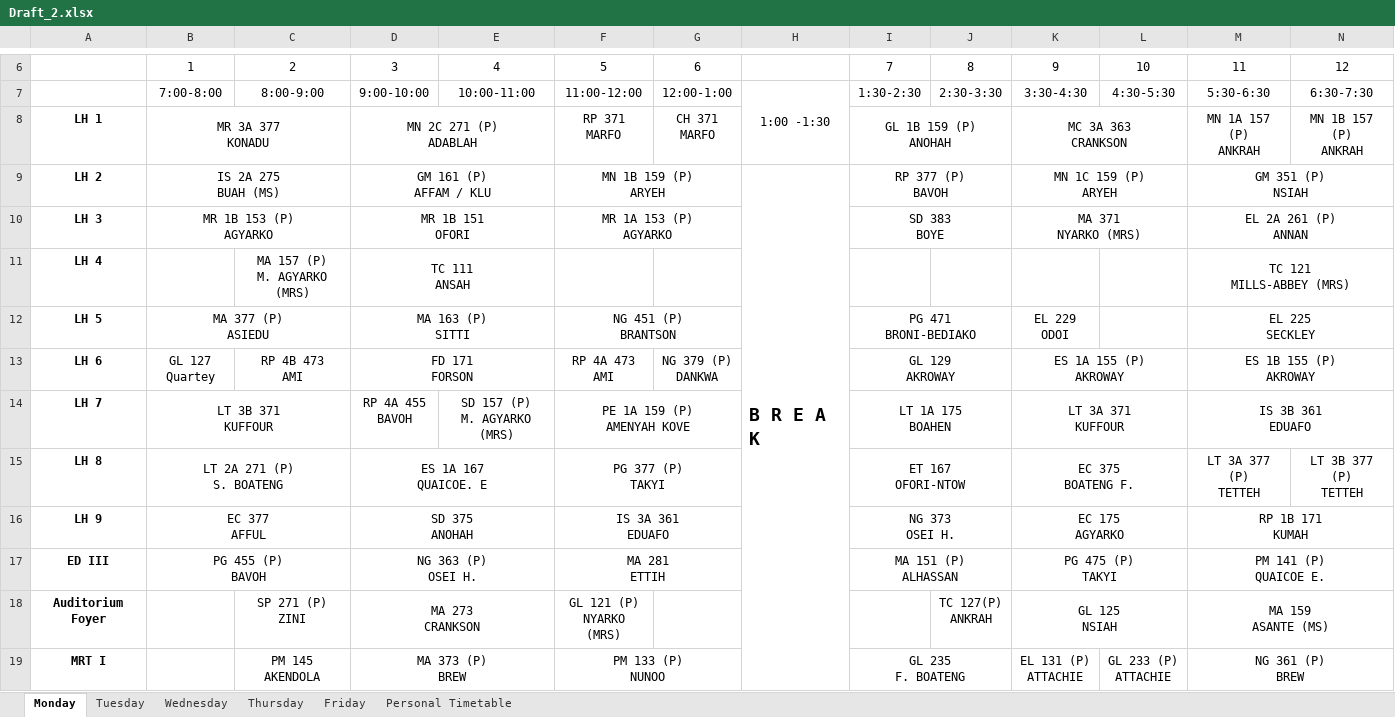
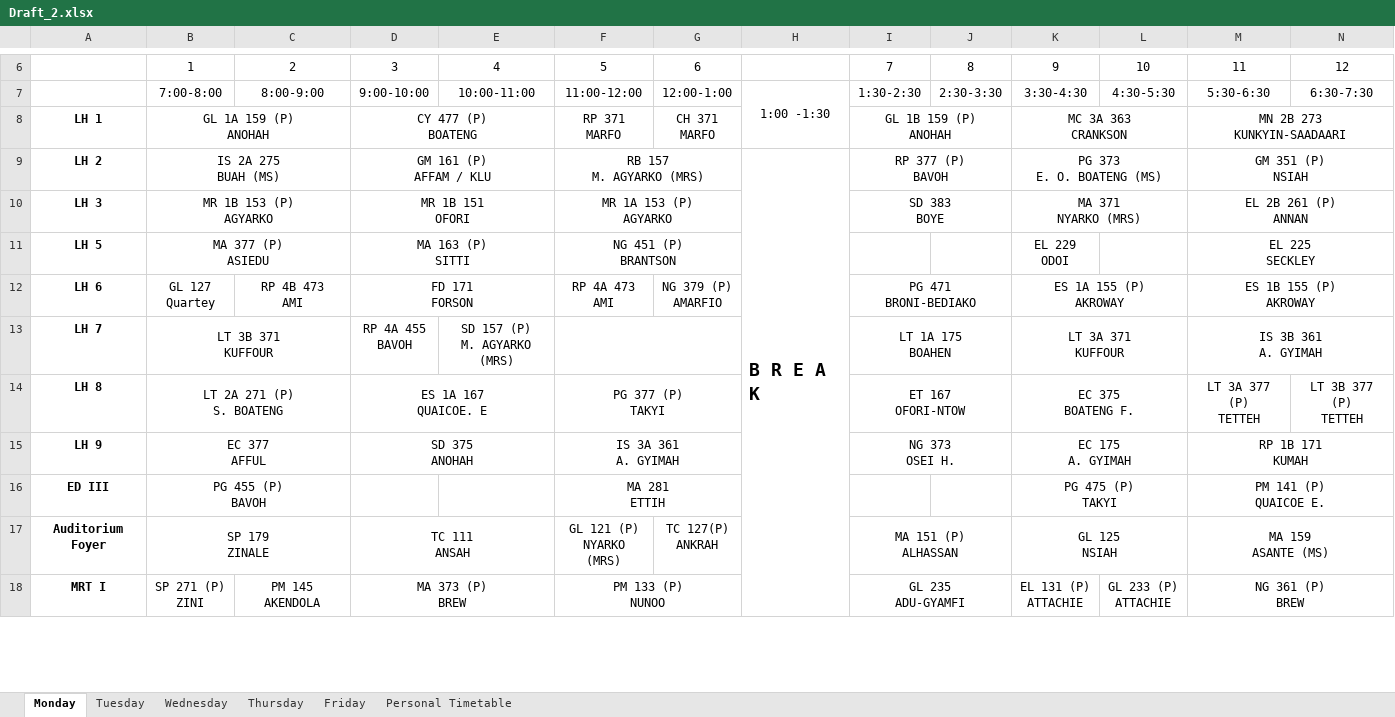
Before and after one commit to EaseCHAOS/easechaos, an Excel workbook: api/drafts/Draft_2.xlsx, sheet Monday, drawn as a sheet; only a part is shown, gaps mark what is left out; values as stored, in another font and other column widths than the file's, no borders; charts and pictures and conditional formats not drawn; removed rows and columns are numbered as before the commit, all else as after; ↵ is a line break in a cell; the diff covers the shown part only; the diff names each change by its address in the sheet, - before the commit and + after, or states it on an @@ line.

```diff
--- a/api/drafts/Draft_2.xlsx (sheet Monday)
+++ b/api/drafts/Draft_2.xlsx (sheet Monday)
-B8: MR 3A 377 ↵ KONADU
+B8: GL 1A 159 (P) ↵ ANOHAH
-D8: MN 2C 271 (P) ↵ ADABLAH
+D8: CY 477 (P) ↵ BOATENG
-M8: MN 1A 157 (P) ↵ ANKRAH
+M8: MN 2B 273 ↵ KUNKYIN-SAADAARI
+M8:N8 merged
-N8: MN 1B 157 (P) ↵ ANKRAH
+N8: (empty)
-F9: MN 1B 159 (P) ↵ ARYEH
+F9: RB 157 ↵ M. AGYARKO (MRS)
-K9: MN 1C 159 (P) ↵ ARYEH
+K9: PG 373 ↵ E. O. BOATENG (MS)
-M10: EL 2A 261 (P) ↵ ANNAN
+M10: EL 2B 261 (P) ↵ ANNAN
-row 11: LH 4 |  | MA 157 (P) ↵ M. AGYARKO (MRS) | TC 111 ↵ ANSAH |  |  |  |  |  |  |  |  | TC 121 ↵ MILLS-ABBEY (MRS)
-I11: PG 471 ↵ BRONI-BEDIAKO
+I11: (empty)
-I12:J12 merged
-G12: NG 379 (P) ↵ DANKWA
+G12: NG 379 (P) ↵ AMARFIO
-I12: GL 129 ↵ AKROWAY
+I12: PG 471 ↵ BRONI-BEDIAKO
-F13: PE 1A 159 (P) ↵ AMENYAH KOVE
+F13: (empty)
-M13: IS 3B 361 ↵ EDUAFO
+M13: IS 3B 361 ↵ A. GYIMAH
-F15: IS 3A 361 ↵ EDUAFO
+F15: IS 3A 361 ↵ A. GYIMAH
-K15: EC 175 ↵ AGYARKO
+K15: EC 175 ↵ A. GYIMAH
-D16: NG 363 (P) ↵ OSEI H.
+D16: (empty)
-D17:E17 merged
-I16: MA 151 (P) ↵ ALHASSAN
+I16: (empty)
-I17:J17 merged
-B17: (empty)
+B17: SP 179 ↵ ZINALE
+B17:C17 merged
-C17: SP 271 (P) ↵ ZINI
+C17: (empty)
-D17: MA 273 ↵ CRANKSON
+D17: TC 111 ↵ ANSAH
-G17: (empty)
+G17: TC 127(P) ↵ ANKRAH
-I17: (empty)
+I17: MA 151 (P) ↵ ALHASSAN
+I17:J17 merged
-J17: TC 127(P) ↵ ANKRAH
+J17: (empty)
-B18: (empty)
+B18: SP 271 (P) ↵ ZINI
-I18: GL 235 ↵ F. BOATENG
+I18: GL 235 ↵ ADU-GYAMFI
```
Also changed, not shown: 3 added rows, 2 removed rows, 79 edited cells and merged cells elsewhere in this sheet, sheet Friday, sheet Wednesday, sheet Tuesday, sheet Thursday, charts or pictures, 12 other files.
